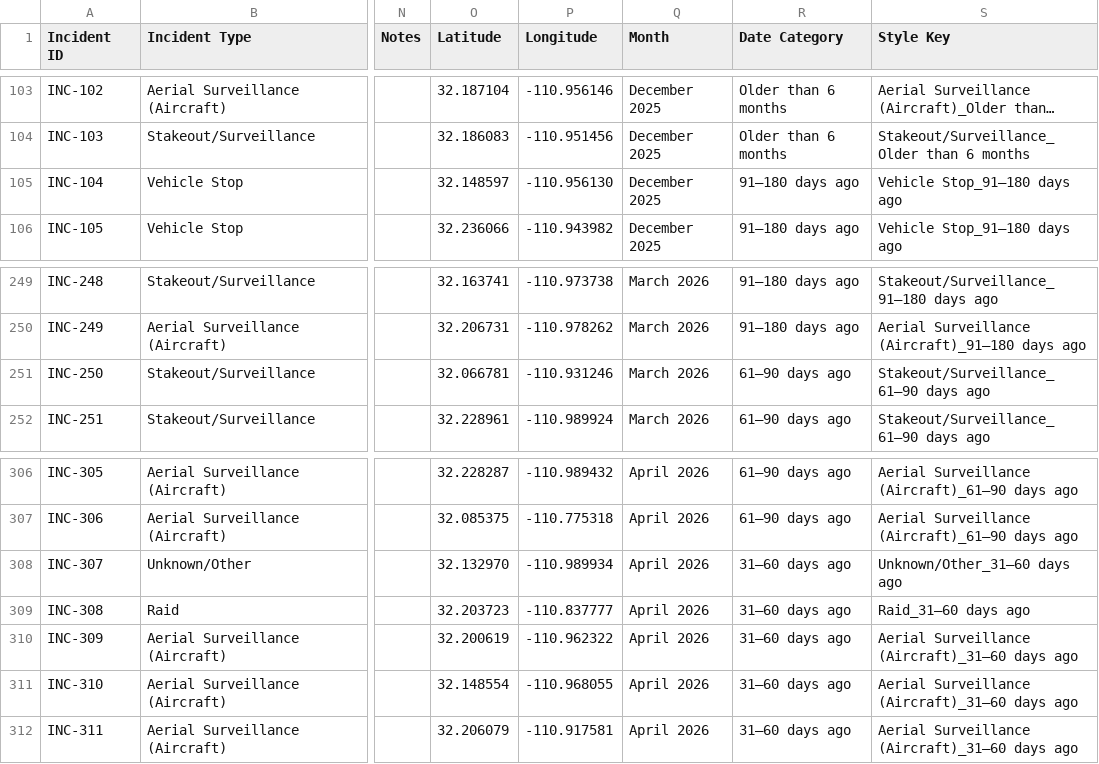
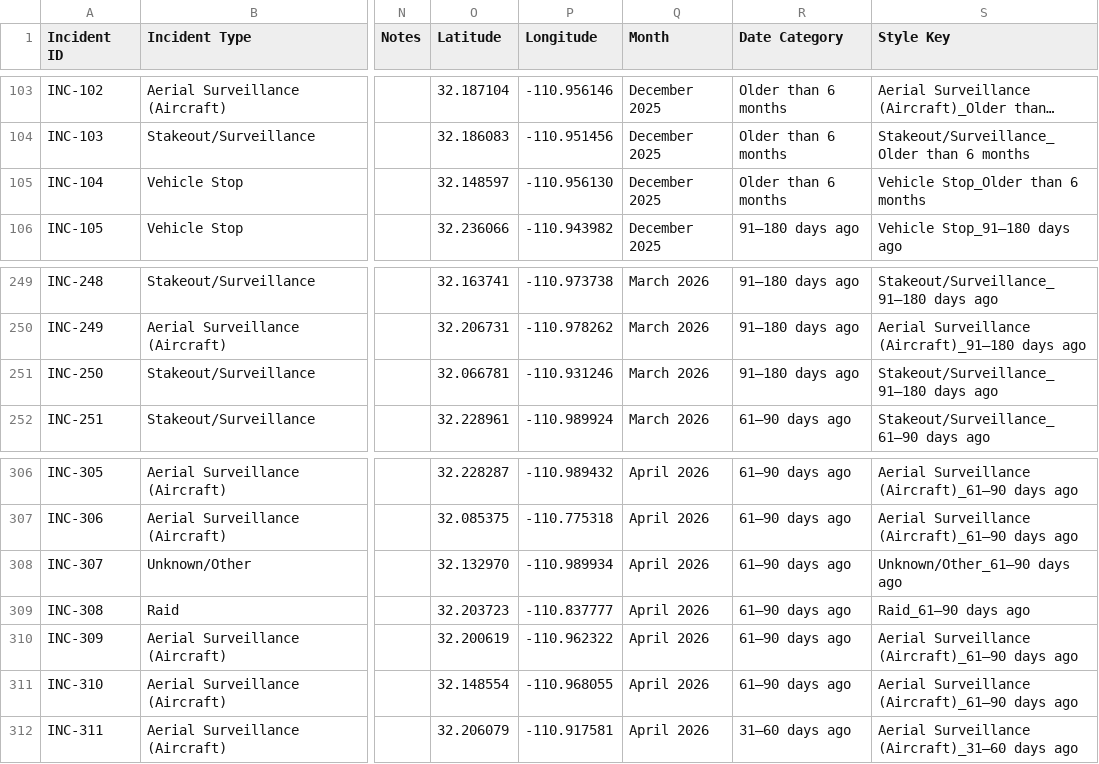
Before and after one commit to TucsonMigraMap/Migra-Map-Data, a CSV file: data.csv, drawn as a sheet; only a part is shown, gaps mark what is left out; long unchanged cells end in …; the diff names each change by its address in the sheet, - before the commit and + after, or states it on an @@ line.

```diff
--- a/data.csv
+++ b/data.csv
-R105 (Date Category): 91–180 days ago
+R105 (Date Category): Older than 6 months
-S105 (Style Key): Vehicle Stop_91–180 days ago
+S105 (Style Key): Vehicle Stop_Older than 6 months
-R251 (Date Category): 61–90 days ago
+R251 (Date Category): 91–180 days ago
-S251 (Style Key): Stakeout/Surveillance_61–90 days ago
+S251 (Style Key): Stakeout/Surveillance_91–180 days ago
-R308:R311 (Date Category): 31–60 days ago
+R308:R311 (Date Category): 61–90 days ago
-S308 (Style Key): Unknown/Other_31–60 days ago
+S308 (Style Key): Unknown/Other_61–90 days ago
-S309 (Style Key): Raid_31–60 days ago
+S309 (Style Key): Raid_61–90 days ago
-S310:S311 (Style Key): Aerial Surveillance (Aircraft)_31–60 days ago
+S310:S311 (Style Key): Aerial Surveillance (Aircraft)_61–90 days ago
```
Also changed, not shown: data_latest.csv.
